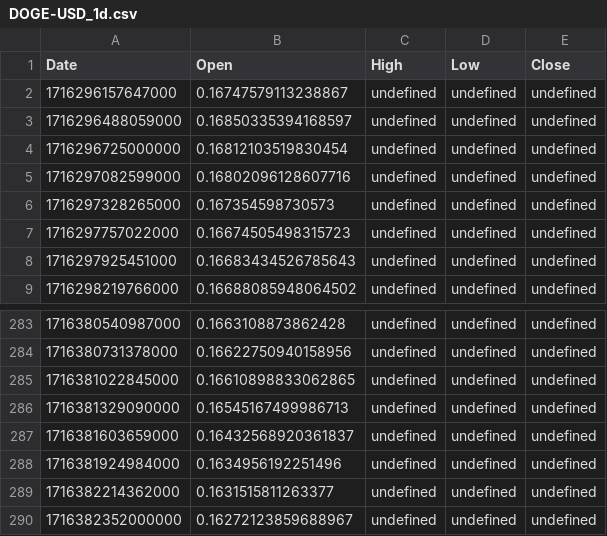
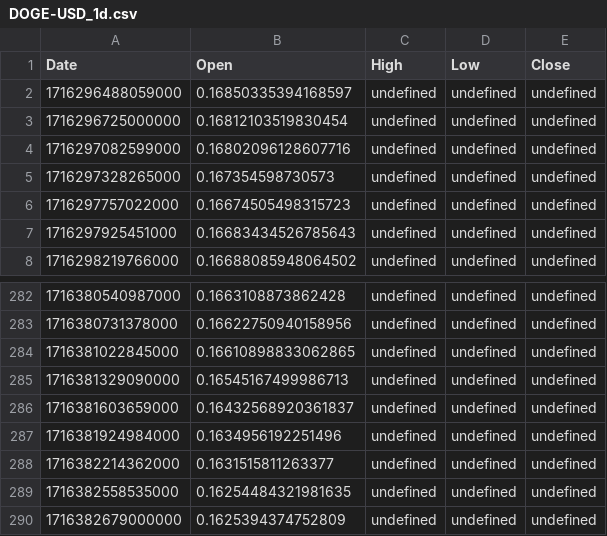
Before and after one commit to LSP20xx/wallet-backend, a CSV file: data/DOGE-USD_1d.csv, drawn as a sheet; only a part is shown, gaps mark what is left out.

```diff
--- a/data/DOGE-USD_1d.csv
+++ b/data/DOGE-USD_1d.csv
@@ -1,3 +1,2 @@
 Date,Open,High,Low,Close
-1716296157647000,0.16747579113238867,undefined,undefined,undefined
 1716296488059000,0.16850335394168597,undefined,undefined,undefined
@@ -289,2 +288,3 @@ Date,Open,High,Low,Close
 1716382214362000,0.1631515811263377,undefined,undefined,undefined
-1716382352000000,0.16272123859688967,undefined,undefined,undefined
+1716382558535000,0.16254484321981635,undefined,undefined,undefined
+1716382679000000,0.1625394374752809,undefined,undefined,undefined
```
Also changed, not shown: data/BTC-USD_1d.csv, data/BTC-USD_ALL.csv, 5 other files.
